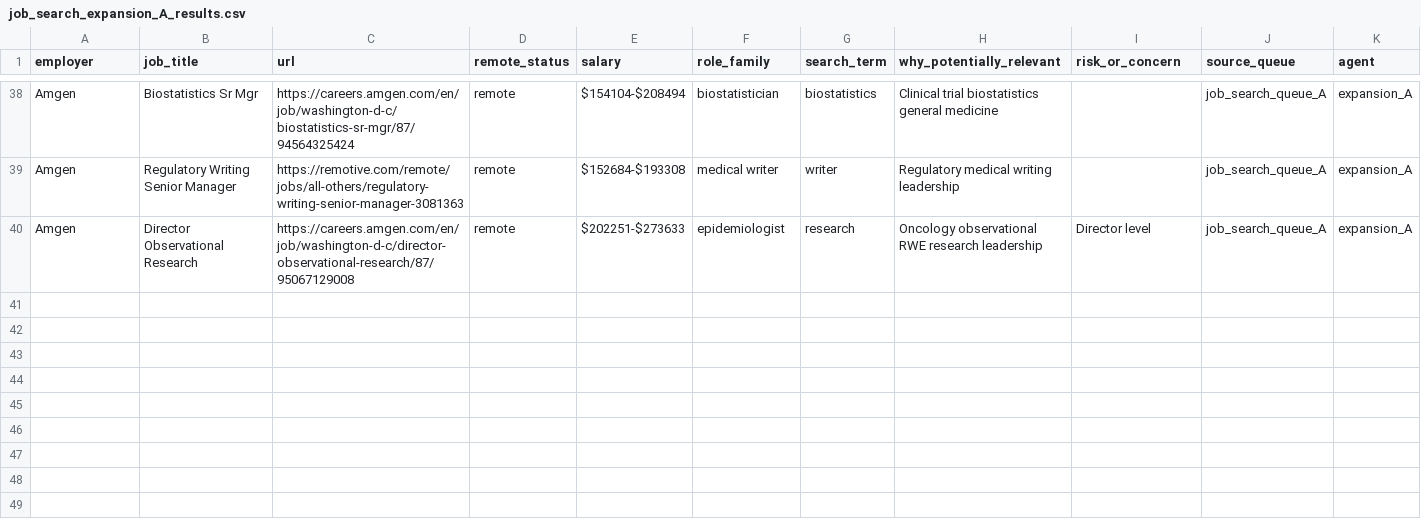
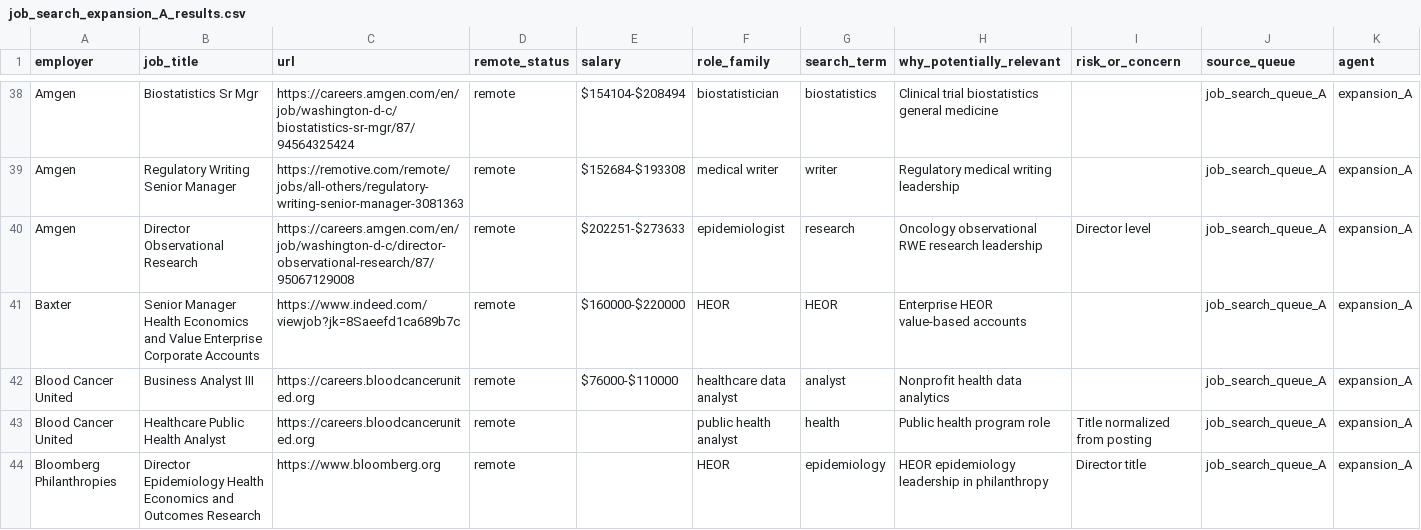
Before and after one commit to mattroth04-arch/Vm, a CSV file: job_search_expansion_A_results.csv, drawn as a sheet; only a part is shown, gaps mark what is left out; the diff names each change by its address in the sheet, - before the commit and + after, or states it on an @@ line.

```diff
--- a/job_search_expansion_A_results.csv
+++ b/job_search_expansion_A_results.csv
+row 41: Baxter | Senior Manager Health Economics and Value Enterprise Corporate Accounts | https://www.indeed.com/viewjob?jk=8Saeefd1ca689b7c | remote | $160000-$220000 | HEOR | HEOR | Enterprise HEOR value-based accounts |  | job_search_queue_A | expansion_A
+row 42: Blood Cancer United | Business Analyst III | https://careers.bloodcancerunited.org | remote | $76000-$110000 | healthcare data analyst | analyst | Nonprofit health data analytics |  | job_search_queue_A | expansion_A
+row 43: Blood Cancer United | Healthcare Public Health Analyst | https://careers.bloodcancerunited.org | remote |  | public health analyst | health | Public health program role | Title normalized from posting | job_search_queue_A | expansion_A
+row 44: Bloomberg Philanthropies | Director Epidemiology Health Economics and Outcomes Research | https://www.bloomberg.org | remote |  | HEOR | epidemiology | HEOR epidemiology leadership in philanthropy | Director title | job_search_queue_A | expansion_A
```
Also changed, not shown: 1 other file.
